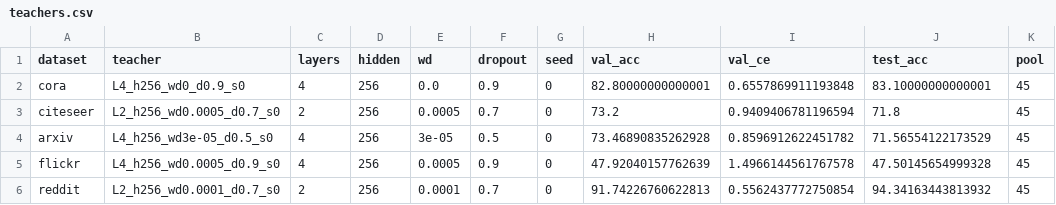
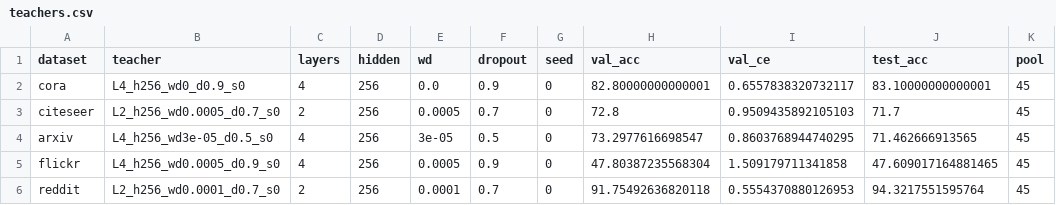
Before and after one commit to joshua5301/GCRC, a CSV file: teachers/teachers.csv, drawn as a sheet.

```diff
--- a/teachers/teachers.csv
+++ b/teachers/teachers.csv
@@ -1,6 +1,6 @@
 dataset,teacher,layers,hidden,wd,dropout,seed,val_acc,val_ce,test_acc,pool
-cora,L4_h256_wd0_d0.9_s0,4,256,0.0,0.9,0,82.80000000000001,0.6557869911193848,83.10000000000001,45
-citeseer,L2_h256_wd0.0005_d0.7_s0,2,256,0.0005,0.7,0,73.2,0.9409406781196594,71.8,45
-arxiv,L4_h256_wd3e-05_d0.5_s0,4,256,3e-05,0.5,0,73.46890835262928,0.8596912622451782,71.56554122173529,45
-flickr,L4_h256_wd0.0005_d0.9_s0,4,256,0.0005,0.9,0,47.92040157762639,1.4966144561767578,47.50145654999328,45
-reddit,L2_h256_wd0.0001_d0.7_s0,2,256,0.0001,0.7,0,91.74226760622813,0.5562437772750854,94.34163443813932,45
+cora,L4_h256_wd0_d0.9_s0,4,256,0.0,0.9,0,82.80000000000001,0.6557838320732117,83.10000000000001,45
+citeseer,L2_h256_wd0.0005_d0.7_s0,2,256,0.0005,0.7,0,72.8,0.9509435892105103,71.7,45
+arxiv,L4_h256_wd3e-05_d0.5_s0,4,256,3e-05,0.5,0,73.2977616698547,0.8603768944740295,71.462666913565,45
+flickr,L4_h256_wd0.0005_d0.9_s0,4,256,0.0005,0.9,0,47.80387235568304,1.509179711341858,47.609017164881465,45
+reddit,L2_h256_wd0.0001_d0.7_s0,2,256,0.0001,0.7,0,91.75492636820118,0.5554370880126953,94.3217551595764,45
```
Also changed, not shown: 6 other files.
